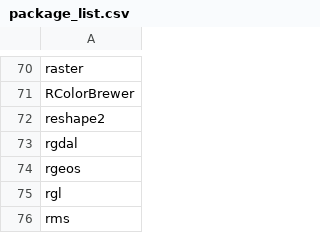
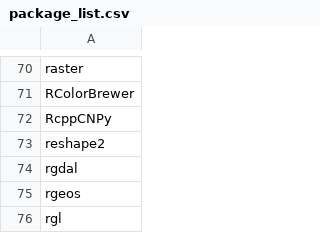
Before and after one commit to azvoleff/R_Package_List, a CSV file: package_list.csv, drawn as a sheet; only a part is shown, gaps mark what is left out; the shorter side is filled out with more unchanged rows.

Commit message:
Add RcppCNPy for numpy file i/o.

```diff
--- a/package_list.csv
+++ b/package_list.csv
@@ -71,2 +71,3 @@ raster
 RColorBrewer
+RcppCNPy
 reshape2
```
